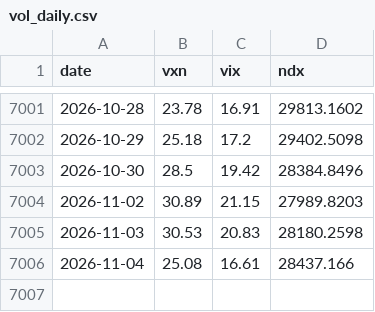
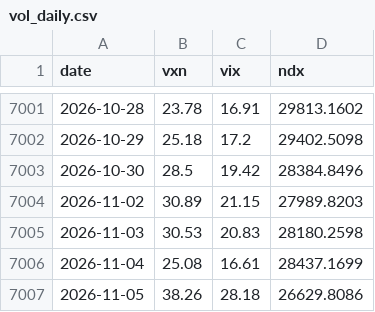
Before and after one commit to ryanlr/stock_trading, a CSV file: skills/market-risk-playbook/data/vol_daily.csv, drawn as a sheet; only a part is shown, gaps mark what is left out.

```diff
--- a/skills/market-risk-playbook/data/vol_daily.csv
+++ b/skills/market-risk-playbook/data/vol_daily.csv
@@ -7005,2 +7005,3 @@ date,vxn,vix,ndx
 2026-11-03,30.53,20.83,28180.2598
-2026-11-04,25.08,16.61,28437.166
+2026-11-04,25.08,16.61,28437.1699
+2026-11-05,38.26,28.18,26629.8086
```
Also changed, not shown: skills/market-risk-playbook/data/qqq_daily.csv, 5 other files.
